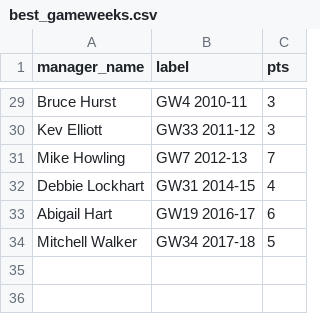
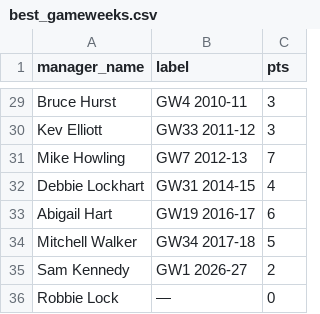
Before and after one commit to ThomasAllan/Select-Fantasy-Football-Auction, a CSV file: data/best_gameweeks.csv, drawn as a sheet; only a part is shown, gaps mark what is left out.

```diff
--- a/data/best_gameweeks.csv
+++ b/data/best_gameweeks.csv
@@ -34 +34,3 @@ Abigail Hart,GW19 2016-17,6
 Mitchell Walker,GW34 2017-18,5
+Sam Kennedy,GW1 2026-27,2
+Robbie Lock,—,0
```
Also changed, not shown: data/goals.csv, data/seasons.csv, 2 other files.
